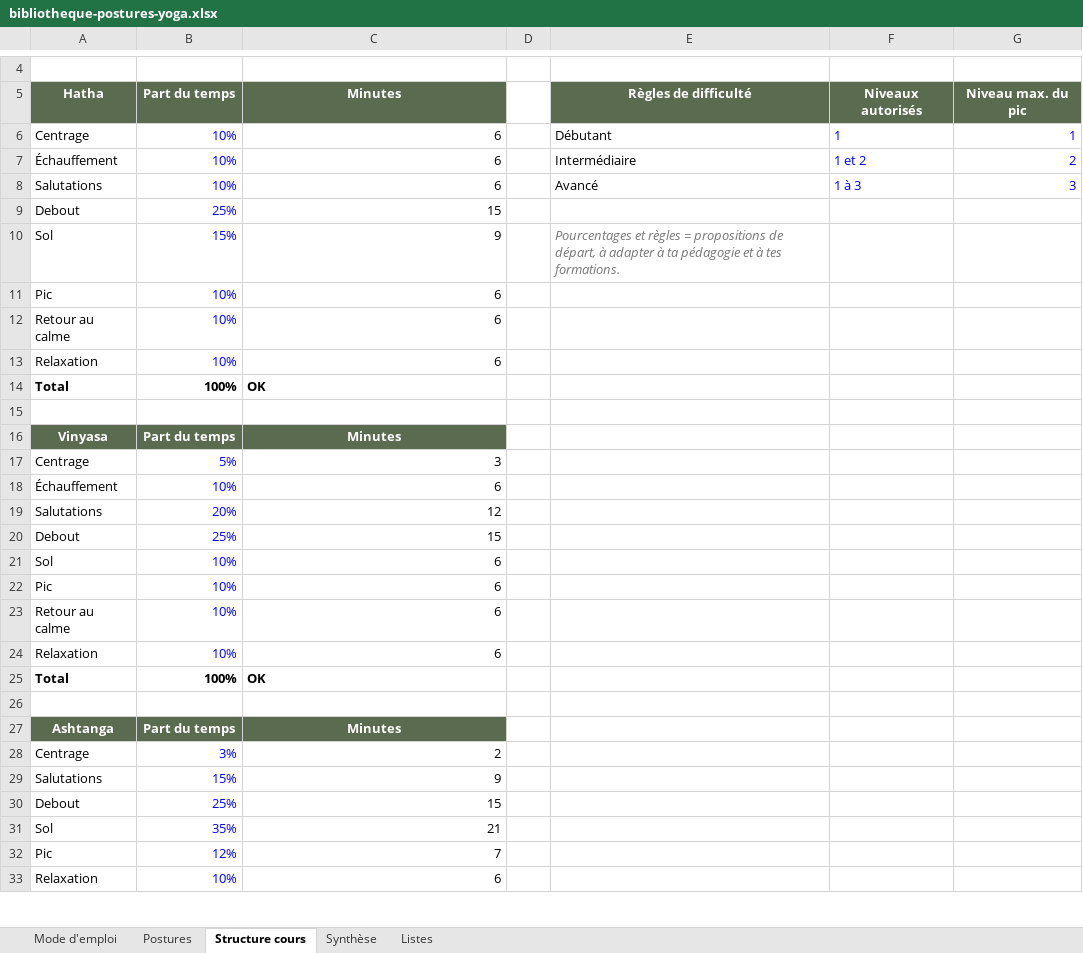
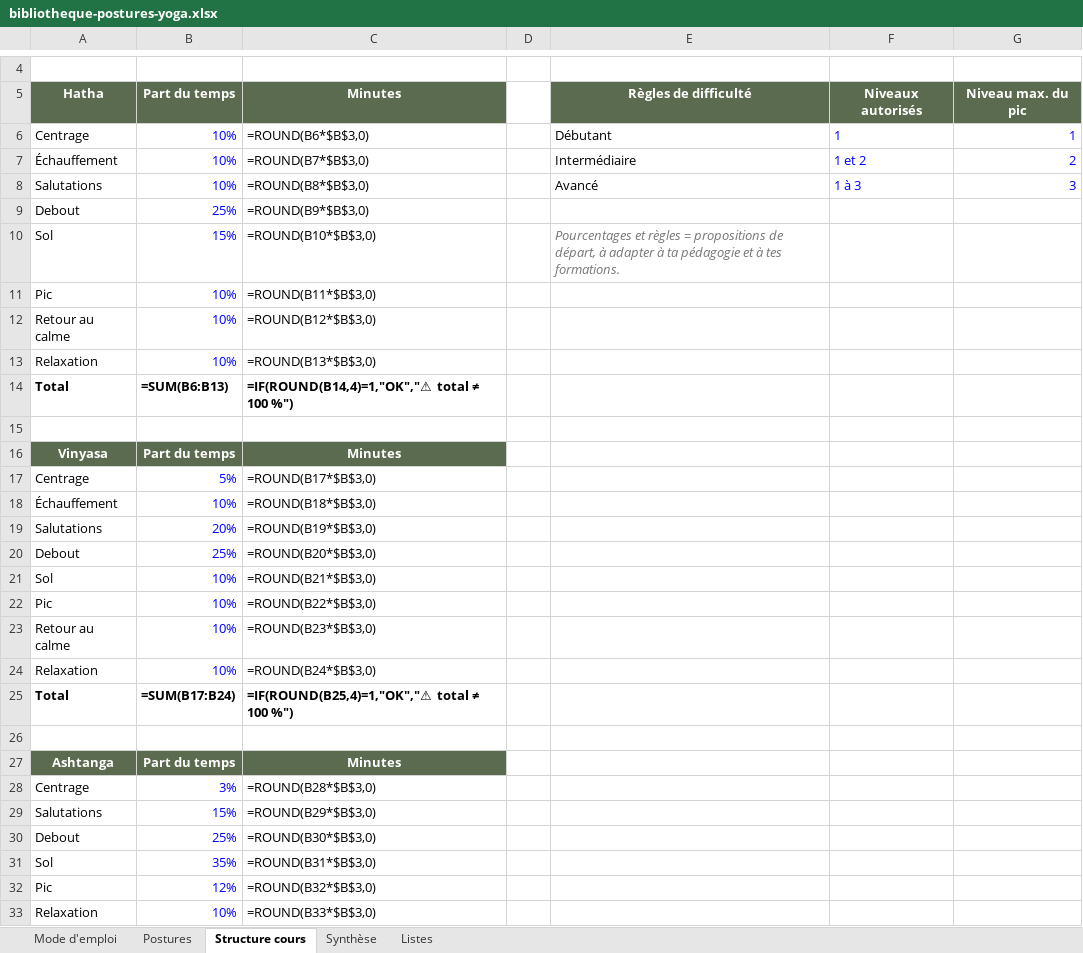
Before and after one commit to bodhiyogarambouillet-alt/yogapp, an Excel workbook: scripts/bibliotheque-postures-yoga.xlsx, sheet Structure cours, drawn as a sheet; only a part is shown, gaps mark what is left out; values as stored, in another font and other column widths than the file's, no borders; formulas without a stored value are shown as written; the diff covers the shown part only; the diff names each change by its address in the sheet, - before the commit and + after, or states it on an @@ line.

```diff
--- a/scripts/bibliotheque-postures-yoga.xlsx (sheet Structure cours)
+++ b/scripts/bibliotheque-postures-yoga.xlsx (sheet Structure cours)
-C6: 6
+C6: =ROUND(B6*$B$3,0)
-C7: 6
+C7: =ROUND(B7*$B$3,0)
-C8: 6
+C8: =ROUND(B8*$B$3,0)
-C9: 15
+C9: =ROUND(B9*$B$3,0)
-C10: 9
+C10: =ROUND(B10*$B$3,0)
-C11: 6
+C11: =ROUND(B11*$B$3,0)
-C12: 6
+C12: =ROUND(B12*$B$3,0)
-C13: 6
+C13: =ROUND(B13*$B$3,0)
-B14: 100%
+B14: =SUM(B6:B13)
-C14: OK
+C14: =IF(ROUND(B14,4)=1,"OK","⚠ total ≠ 100 %")
-C17: 3
+C17: =ROUND(B17*$B$3,0)
-C18: 6
+C18: =ROUND(B18*$B$3,0)
-C19: 12
+C19: =ROUND(B19*$B$3,0)
-C20: 15
+C20: =ROUND(B20*$B$3,0)
-C21: 6
+C21: =ROUND(B21*$B$3,0)
-C22: 6
+C22: =ROUND(B22*$B$3,0)
-C23: 6
+C23: =ROUND(B23*$B$3,0)
-C24: 6
+C24: =ROUND(B24*$B$3,0)
-B25: 100%
+B25: =SUM(B17:B24)
-C25: OK
+C25: =IF(ROUND(B25,4)=1,"OK","⚠ total ≠ 100 %")
-C28: 2
+C28: =ROUND(B28*$B$3,0)
-C29: 9
+C29: =ROUND(B29*$B$3,0)
-C30: 15
+C30: =ROUND(B30*$B$3,0)
-C31: 21
+C31: =ROUND(B31*$B$3,0)
-C32: 7
+C32: =ROUND(B32*$B$3,0)
-C33: 6
+C33: =ROUND(B33*$B$3,0)
```
Also changed, not shown: 87 edited cells elsewhere in this sheet, sheet Synthèse, sheet Postures, charts or pictures, 4 other files.
